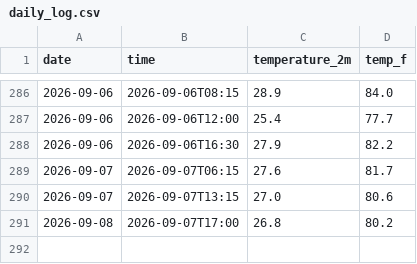
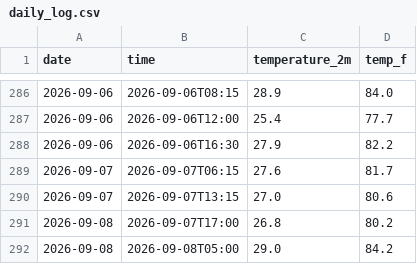
Before and after one commit to Alexj0919/weather-tracker, a CSV file: daily_log.csv, drawn as a sheet; only a part is shown, gaps mark what is left out.

```diff
--- a/daily_log.csv
+++ b/daily_log.csv
@@ -291 +291,2 @@ date,time,temperature_2m,temp_f
 2026-09-08,2026-09-07T17:00,26.8,80.2
+2026-09-08,2026-09-08T05:00,29.0,84.2
```
Also changed, not shown: 2 other files.
